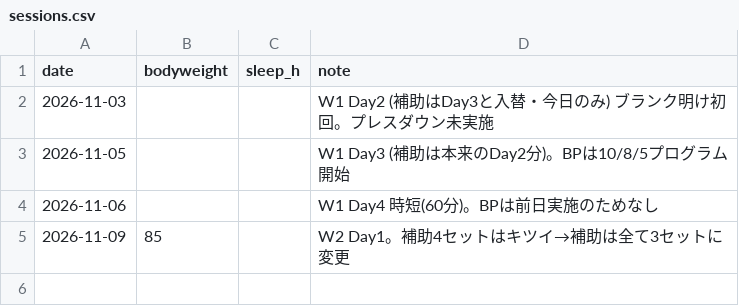
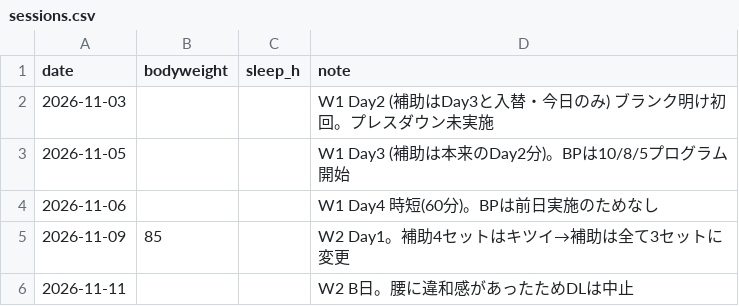
Before and after one commit to shunyebanye-arch/RPE-calc, a CSV file: training_log/sessions.csv, drawn as a sheet; the diff names each change by its address in the sheet, - before the commit and + after, or states it on an @@ line.

```diff
--- a/training_log/sessions.csv
+++ b/training_log/sessions.csv
+row 6: 2026-11-11 |  |  | W2 B日。腰に違和感があったためDLは中止
```
Also changed, not shown: training_log/sets.csv, 1 other file.
